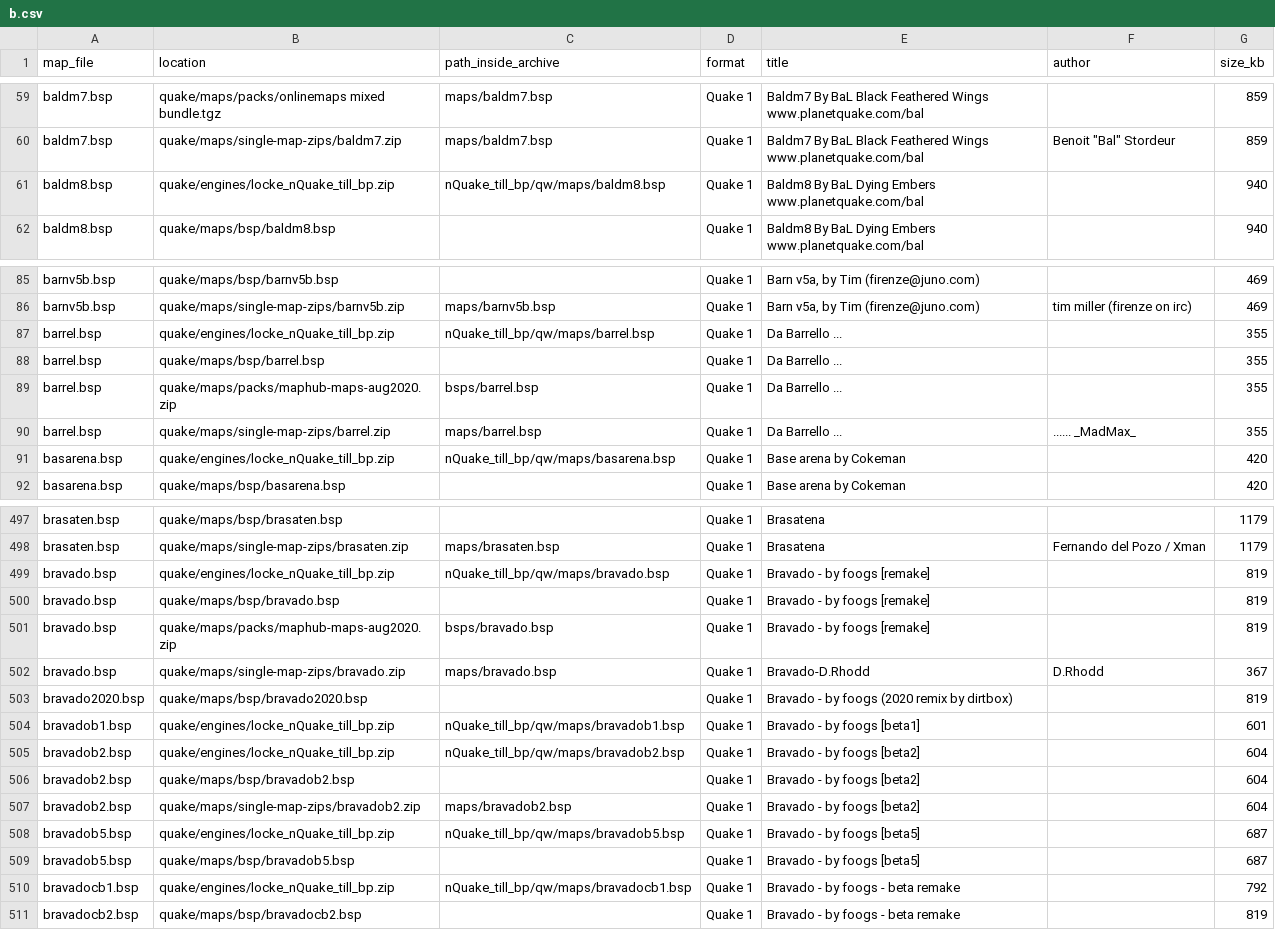
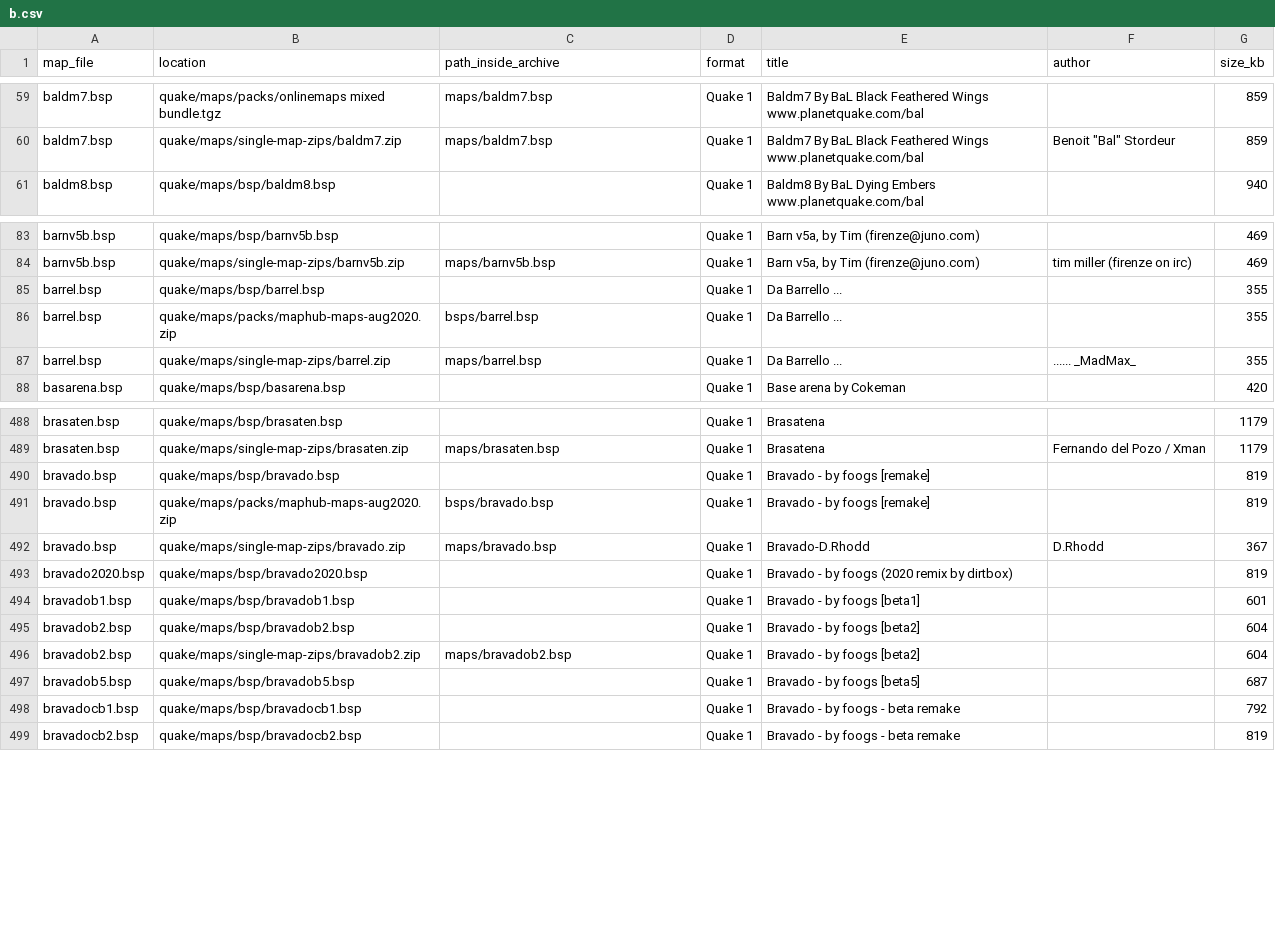
Before and after one commit to OdWar420/DMQ-Server-files, a CSV file: catalog/maps/b.csv, drawn as a sheet; only a part is shown, gaps mark what is left out; the diff covers the shown part only.

```diff
--- a/catalog/maps/b.csv
+++ b/catalog/maps/b.csv
@@ -60,3 +60,2 @@ baldm7.bsp,quake/maps/packs/onlinemaps mixed bundle.tgz,maps/baldm7.bsp,Quake 1,
 baldm7.bsp,quake/maps/single-map-zips/baldm7.zip,maps/baldm7.bsp,Quake 1,Baldm7 By BaL Black Feathered Wings www.planetquake.com/bal,"Benoit ""Bal"" Stordeur",859
-baldm8.bsp,quake/engines/locke_nQuake_till_bp.zip,nQuake_till_bp/qw/maps/baldm8.bsp,Quake 1,Baldm8 By BaL Dying Embers www.planetquake.com/bal,,940
 baldm8.bsp,quake/maps/bsp/baldm8.bsp,,Quake 1,Baldm8 By BaL Dying Embers www.planetquake.com/bal,,940
@@ -86,3 +84,2 @@ barnv5b.bsp,quake/maps/bsp/barnv5b.bsp,,Quake 1,"Barn v5a, by Tim (firenze@juno.
 barnv5b.bsp,quake/maps/single-map-zips/barnv5b.zip,maps/barnv5b.bsp,Quake 1,"Barn v5a, by Tim (firenze@juno.com)",tim miller (firenze on irc),469
-barrel.bsp,quake/engines/locke_nQuake_till_bp.zip,nQuake_till_bp/qw/maps/barrel.bsp,Quake 1,Da Barrello ...,,355
 barrel.bsp,quake/maps/bsp/barrel.bsp,,Quake 1,Da Barrello ...,,355
@@ -90,3 +87,2 @@ barrel.bsp,quake/maps/packs/maphub-maps-aug2020.zip,bsps/barrel.bsp,Quake 1,Da B
 barrel.bsp,quake/maps/single-map-zips/barrel.zip,maps/barrel.bsp,Quake 1,Da Barrello ...,...... _MadMax_,355
-basarena.bsp,quake/engines/locke_nQuake_till_bp.zip,nQuake_till_bp/qw/maps/basarena.bsp,Quake 1,Base arena by Cokeman,,420
 basarena.bsp,quake/maps/bsp/basarena.bsp,,Quake 1,Base arena by Cokeman,,420
@@ -498,3 +489,2 @@ brasaten.bsp,quake/maps/bsp/brasaten.bsp,,Quake 1,Brasatena,,1179
 brasaten.bsp,quake/maps/single-map-zips/brasaten.zip,maps/brasaten.bsp,Quake 1,Brasatena,Fernando del Pozo  / Xman,1179
-bravado.bsp,quake/engines/locke_nQuake_till_bp.zip,nQuake_till_bp/qw/maps/bravado.bsp,Quake 1,Bravado - by foogs [remake],,819
 bravado.bsp,quake/maps/bsp/bravado.bsp,,Quake 1,Bravado - by foogs [remake],,819
@@ -503,9 +493,7 @@ bravado.bsp,quake/maps/single-map-zips/bravado.zip,maps/bravado.bsp,Quake 1,Brav
 bravado2020.bsp,quake/maps/bsp/bravado2020.bsp,,Quake 1,Bravado - by foogs (2020 remix by dirtbox),,819
-bravadob1.bsp,quake/engines/locke_nQuake_till_bp.zip,nQuake_till_bp/qw/maps/bravadob1.bsp,Quake 1,Bravado - by foogs [beta1],,601
-bravadob2.bsp,quake/engines/locke_nQuake_till_bp.zip,nQuake_till_bp/qw/maps/bravadob2.bsp,Quake 1,Bravado - by foogs [beta2],,604
+bravadob1.bsp,quake/maps/bsp/bravadob1.bsp,,Quake 1,Bravado - by foogs [beta1],,601
 bravadob2.bsp,quake/maps/bsp/bravadob2.bsp,,Quake 1,Bravado - by foogs [beta2],,604
 bravadob2.bsp,quake/maps/single-map-zips/bravadob2.zip,maps/bravadob2.bsp,Quake 1,Bravado - by foogs [beta2],,604
-bravadob5.bsp,quake/engines/locke_nQuake_till_bp.zip,nQuake_till_bp/qw/maps/bravadob5.bsp,Quake 1,Bravado - by foogs [beta5],,687
 bravadob5.bsp,quake/maps/bsp/bravadob5.bsp,,Quake 1,Bravado - by foogs [beta5],,687
-bravadocb1.bsp,quake/engines/locke_nQuake_till_bp.zip,nQuake_till_bp/qw/maps/bravadocb1.bsp,Quake 1,Bravado - by foogs - beta remake,,792
+bravadocb1.bsp,quake/maps/bsp/bravadocb1.bsp,,Quake 1,Bravado - by foogs - beta remake,,792
 bravadocb2.bsp,quake/maps/bsp/bravadocb2.bsp,,Quake 1,Bravado - by foogs - beta remake,,819
```
Also changed, not shown: 8 removed rows and 6 edited cells elsewhere in this file, catalog/maps/a.csv, catalog/maps/d.csv, 32 other files.
